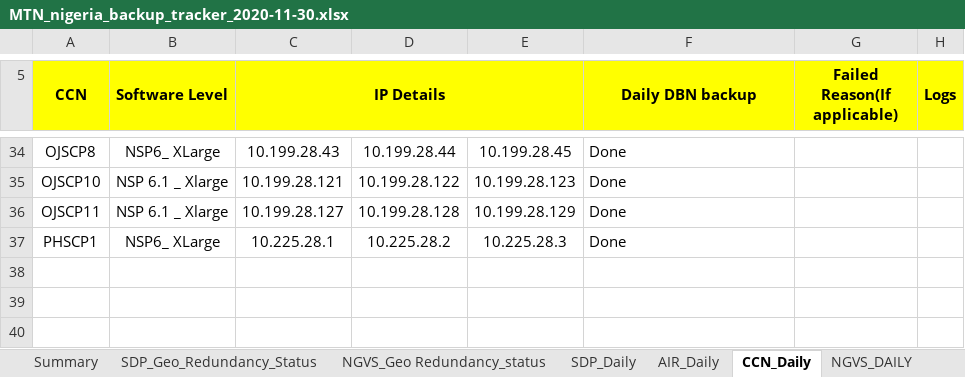
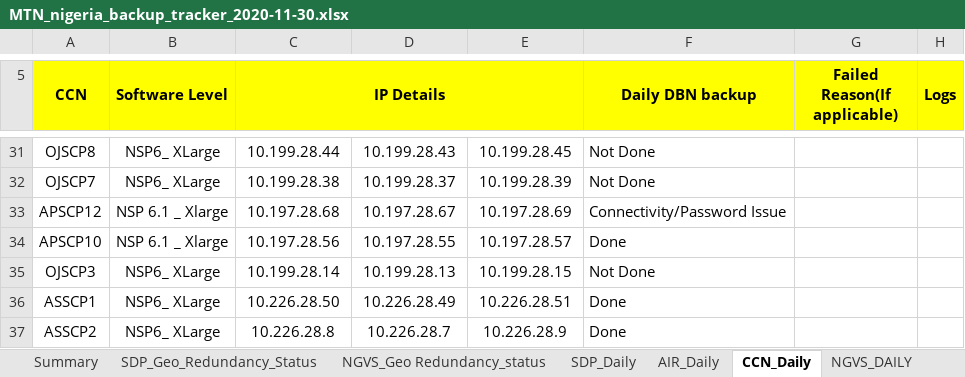
Before and after one commit to Akash90258/perl-to-python, an Excel workbook: nigeria/TEMP/MTN_nigeria_backup_tracker_2020-11-30.xlsx, sheet CCN_Daily, drawn as a sheet; only a part is shown, gaps mark what is left out; values as stored, in another font and other column widths than the file's, no borders; removed rows and columns are numbered as before the commit, all else as after; the diff covers the shown part only; the diff names each change by its address in the sheet, - before the commit and + after, or states it on an @@ line.

```diff
--- a/nigeria/TEMP/MTN_nigeria_backup_tracker_2020-11-30.xlsx (sheet CCN_Daily)
+++ b/nigeria/TEMP/MTN_nigeria_backup_tracker_2020-11-30.xlsx (sheet CCN_Daily)
-C31 (IP Details): 10.199.28.43
+C31 (IP Details): 10.199.28.44
-D31: 10.199.28.44
+D31: 10.199.28.43
-F31 (Daily DBN backup): Done
+F31 (Daily DBN backup): Not Done
+row 32: OJSCP7 | NSP6_ XLarge | 10.199.28.38 | 10.199.28.37 | 10.199.28.39 | Not Done
+row 33: APSCP12 | NSP 6.1 _ Xlarge | 10.197.28.68 | 10.197.28.67 | 10.197.28.69 | Connectivity/Password Issue
-A34 (CCN): OJSCP10
+A34 (CCN): APSCP10
-C34 (IP Details): 10.199.28.121
+C34 (IP Details): 10.197.28.56
-D34: 10.199.28.122
+D34: 10.197.28.55
-E34: 10.199.28.123
+E34: 10.197.28.57
-row 36: OJSCP11 | NSP 6.1 _ Xlarge | 10.199.28.127 | 10.199.28.128 | 10.199.28.129 | Done
+row 35: OJSCP3 | NSP6_ XLarge | 10.199.28.14 | 10.199.28.13 | 10.199.28.15 | Not Done
-A36 (CCN): PHSCP1
+A36 (CCN): ASSCP1
-C36 (IP Details): 10.225.28.1
+C36 (IP Details): 10.226.28.50
-D36: 10.225.28.2
+D36: 10.226.28.49
-E36: 10.225.28.3
+E36: 10.226.28.51
+row 37: ASSCP2 | NSP6_ XLarge | 10.226.28.8 | 10.226.28.7 | 10.226.28.9 | Done
```
Also changed, not shown: 12 added rows, 15 removed rows and 39 edited cells elsewhere in this sheet, sheet SDP_Daily, sheet OCC_Daily, sheet NGVS_DAILY, sheet AIR_Daily, nigeria/TEMP/MTN_Backup_Tracker_TEMP.xlsx, 8 other files.
